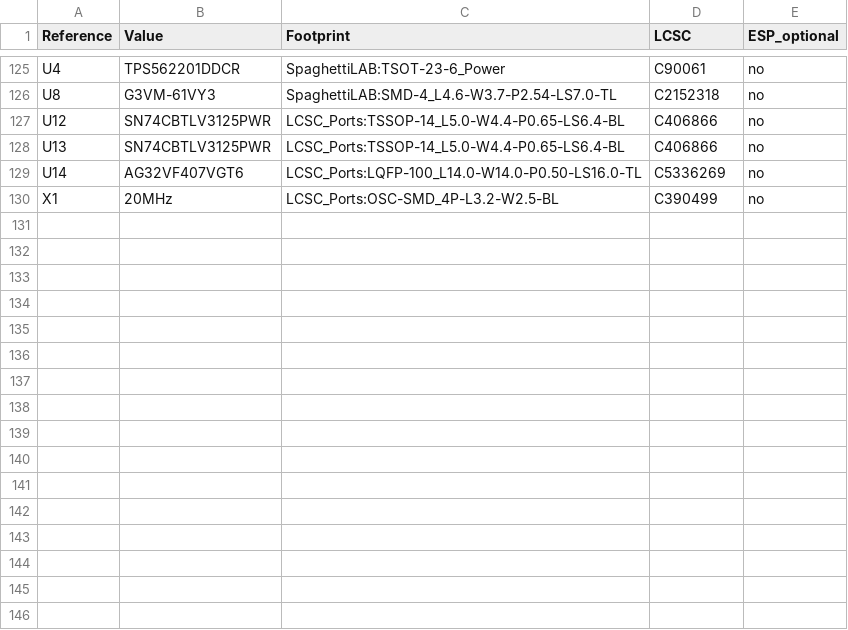
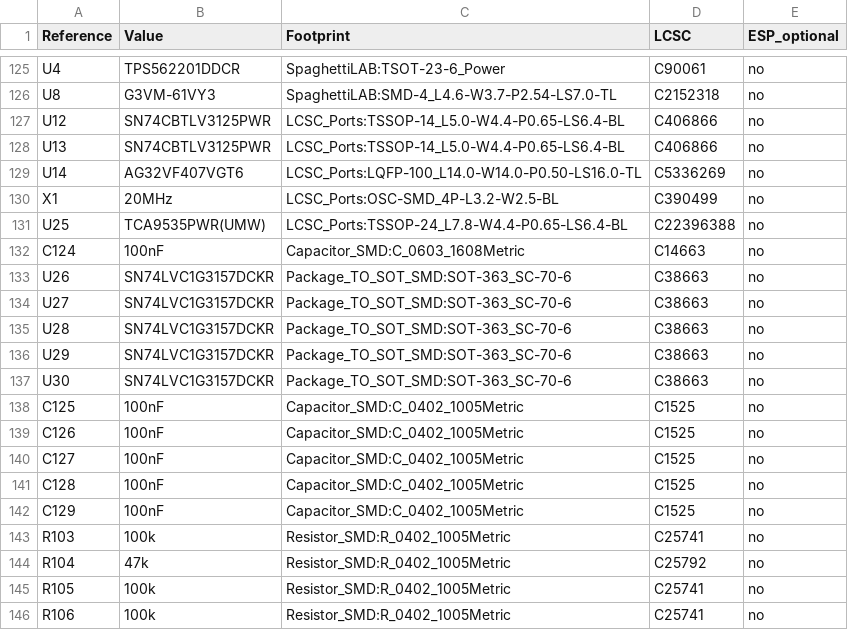
Before and after one commit to andreapiccini/spaghettilab-community, a CSV file: hardware/backbone/bom/lab-v1/bom-ag_base.csv, drawn as a sheet; only a part is shown, gaps mark what is left out; the diff names each change by its address in the sheet, - before the commit and + after, or states it on an @@ line.

Commit message:
Support ESP32 or AG32 ownership of CAN, LEDs and configurable ports

```diff
--- a/hardware/backbone/bom/lab-v1/bom-ag_base.csv
+++ b/hardware/backbone/bom/lab-v1/bom-ag_base.csv
+row 131: U25 | TCA9535PWR(UMW) | LCSC_Ports:TSSOP-24_L7.8-W4.4-P0.65-LS6.4-BL | C22396388 | no
+row 132: C124 | 100nF | Capacitor_SMD:C_0603_1608Metric | C14663 | no
+row 133: U26 | SN74LVC1G3157DCKR | Package_TO_SOT_SMD:SOT-363_SC-70-6 | C38663 | no
+row 134: U27 | SN74LVC1G3157DCKR | Package_TO_SOT_SMD:SOT-363_SC-70-6 | C38663 | no
+row 135: U28 | SN74LVC1G3157DCKR | Package_TO_SOT_SMD:SOT-363_SC-70-6 | C38663 | no
+row 136: U29 | SN74LVC1G3157DCKR | Package_TO_SOT_SMD:SOT-363_SC-70-6 | C38663 | no
+row 137: U30 | SN74LVC1G3157DCKR | Package_TO_SOT_SMD:SOT-363_SC-70-6 | C38663 | no
+row 138: C125 | 100nF | Capacitor_SMD:C_0402_1005Metric | C1525 | no
+row 139: C126 | 100nF | Capacitor_SMD:C_0402_1005Metric | C1525 | no
+row 140: C127 | 100nF | Capacitor_SMD:C_0402_1005Metric | C1525 | no
+row 141: C128 | 100nF | Capacitor_SMD:C_0402_1005Metric | C1525 | no
+row 142: C129 | 100nF | Capacitor_SMD:C_0402_1005Metric | C1525 | no
+row 143: R103 | 100k | Resistor_SMD:R_0402_1005Metric | C25741 | no
+row 144: R104 | 47k | Resistor_SMD:R_0402_1005Metric | C25792 | no
+row 145: R105 | 100k | Resistor_SMD:R_0402_1005Metric | C25741 | no
+row 146: R106 | 100k | Resistor_SMD:R_0402_1005Metric | C25741 | no
```
Also changed, not shown: hardware/backbone/bom/lab-v1/AG32-pins.csv, hardware/backbone/bom/lab-v1/assembly-variants.csv, 24 other files.
